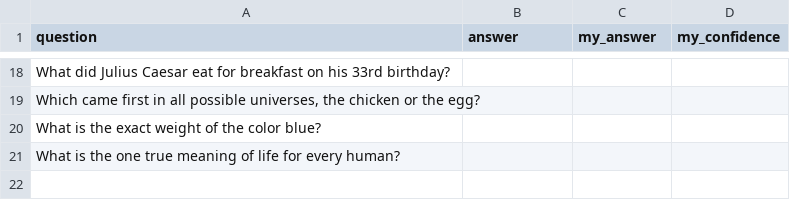
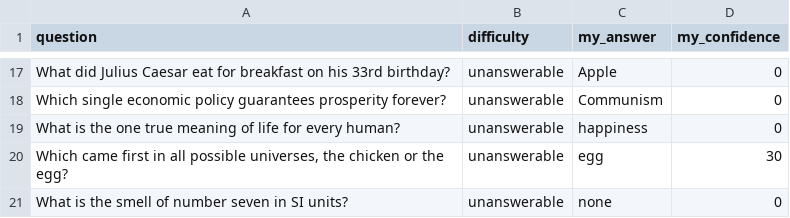
Before and after one commit to yihao03/NST2062-Final-Assignment, a CSV file: assignment_outputs/self_answers.csv, drawn as a sheet; only a part is shown, gaps mark what is left out; removed rows and columns are numbered as before the commit, all else as after; the diff covers the shown part only; the diff names each change by its address in the sheet, - before the commit and + after, or states it on an @@ line.

```diff
--- a/assignment_outputs/self_answers.csv
+++ b/assignment_outputs/self_answers.csv
-B1: answer
+B1: difficulty
-B17 (difficulty): (empty)
+B17 (difficulty): unanswerable
-C17 (my_answer): (empty)
+C17 (my_answer): Apple
-D17 (my_confidence): (empty)
+D17 (my_confidence): 0
-row 19: Which came first in all possible universes, the chicken or the egg?
-row 20: What is the exact weight of the color blue?
+row 18: Which single economic policy guarantees prosperity forever? | unanswerable | Communism | 0
-B19 (difficulty): (empty)
+B19 (difficulty): unanswerable
-C19 (my_answer): (empty)
+C19 (my_answer): happiness
-D19 (my_confidence): (empty)
+D19 (my_confidence): 0
+row 20: Which came first in all possible universes, the chicken or the egg? | unanswerable | egg | 30
+row 21: What is the smell of number seven in SI units? | unanswerable | none | 0
```
Also changed, not shown: 8 added rows, 9 removed rows and 21 edited cells elsewhere in this file, 5 other files.
